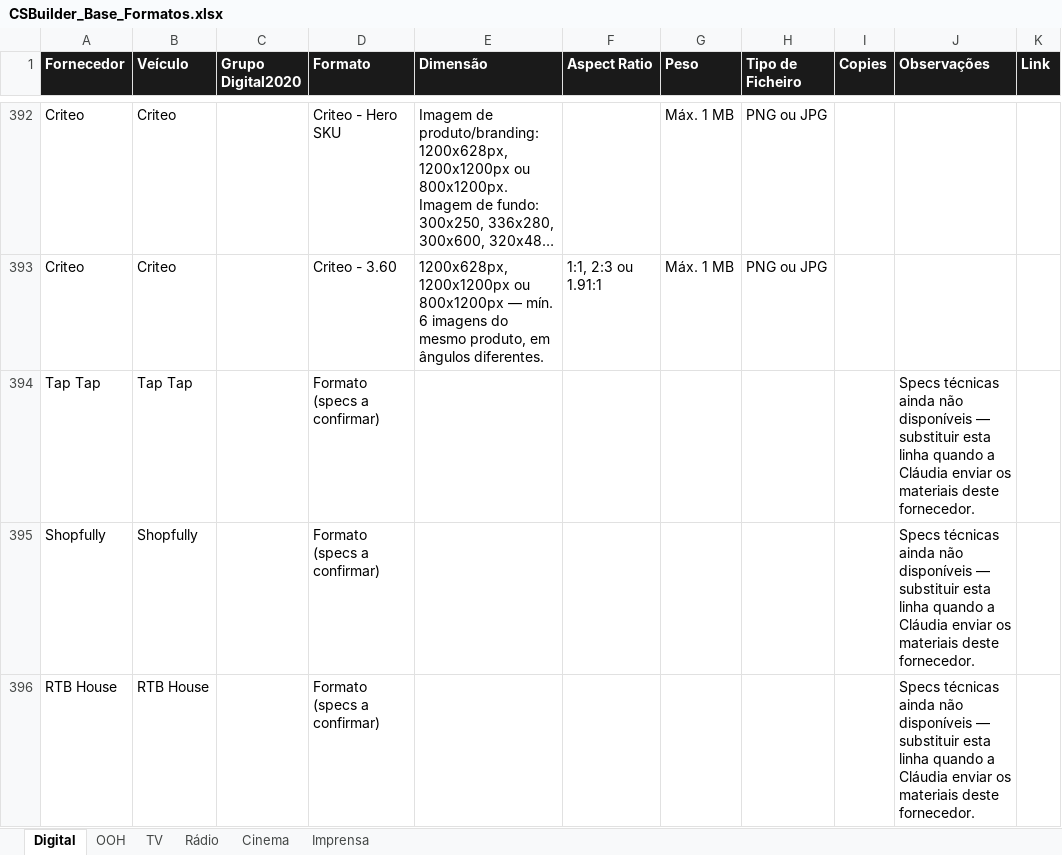
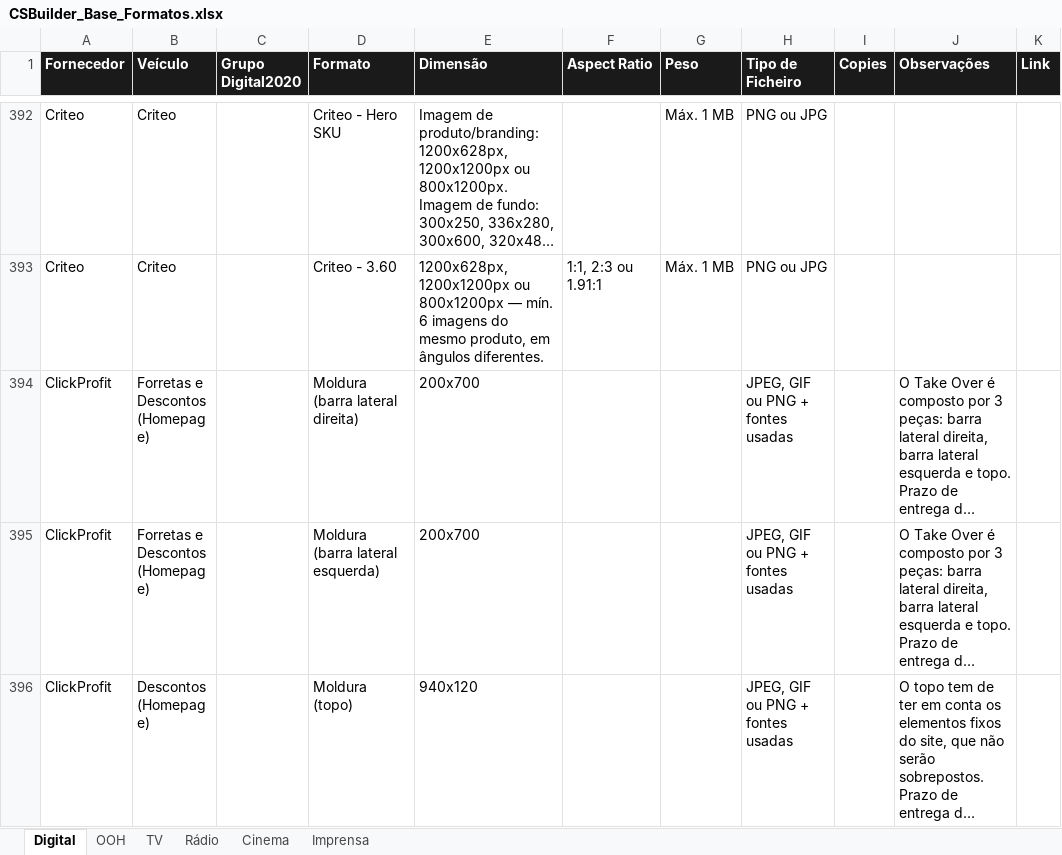
Before and after one commit to claudiarosa00/MS-Builder, an Excel workbook: data/CSBuilder_Base_Formatos.xlsx, sheet Digital, drawn as a sheet; only a part is shown, gaps mark what is left out; the shorter side is filled out with more unchanged rows; long unchanged cells end in …; values as stored, in another font and other column widths than the file's, no borders; the diff covers the shown part only; the diff names each change by its address in the sheet, - before the commit and + after, or states it on an @@ line.

```diff
--- a/data/CSBuilder_Base_Formatos.xlsx (sheet Digital)
+++ b/data/CSBuilder_Base_Formatos.xlsx (sheet Digital)
-row 394: Tap Tap | Tap Tap |  | Formato (specs a confirmar) |  |  |  |  |  | Specs técnicas ainda não disponíveis — substituir esta linha quando a Cláudia enviar os materiais deste fornecedor.
-row 395: Shopfully | Shopfully |  | Formato (specs a confirmar) |  |  |  |  |  | Specs técnicas ainda não disponíveis — substituir esta linha quando a Cláudia enviar os materiais deste fornecedor.
-row 396: RTB House | RTB House |  | Formato (specs a confirmar) |  |  |  |  |  | Specs técnicas ainda não disponíveis — substituir esta linha quando a Cláudia enviar os materiais deste fornecedor.
```
Also changed, not shown: 3 removed rows elsewhere in this sheet, sheet OOH, data/base-formatos.xlsx.
